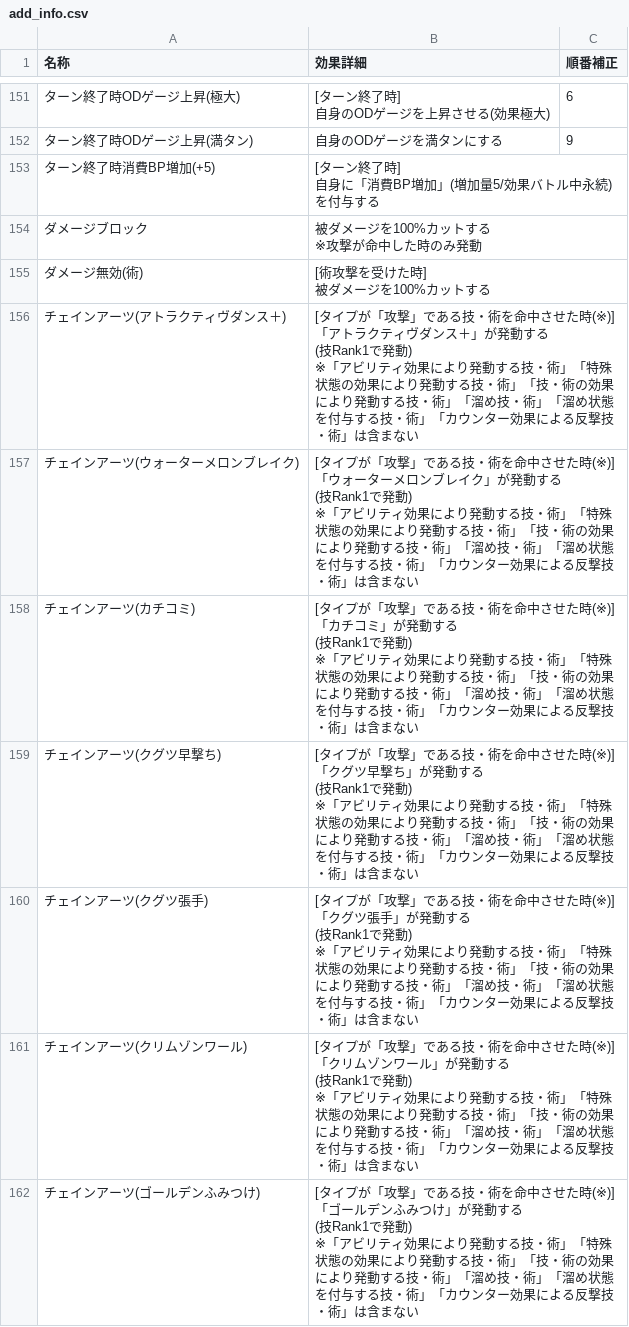
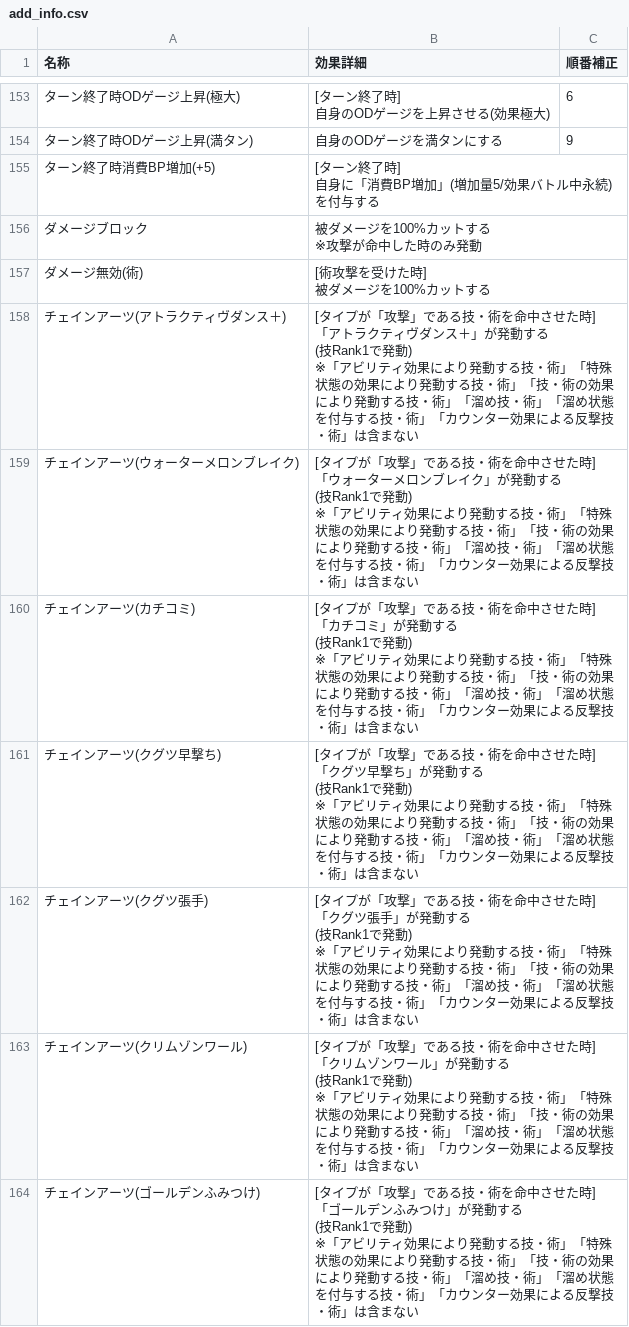
Before and after one commit to JESSY-RS/web-rs-tools, a CSV file: data/add_info.csv, drawn as a sheet; only a part is shown, gaps mark what is left out; addresses are those after the commit; ↵ is a line break in a cell; the diff covers the shown part only; the diff names each change by its address in the sheet, - before the commit and + after, or states it on an @@ line.

```diff
--- a/data/add_info.csv
+++ b/data/add_info.csv
-B158 (効果詳細): …させた時(※)] ↵ 「アトラ…
+B158 (効果詳細): …させた時] ↵ 「アトラ…
-B159 (効果詳細): …させた時(※)] ↵ 「ウォー…
+B159 (効果詳細): …させた時] ↵ 「ウォー…
-B160 (効果詳細): …させた時(※)] ↵ 「カチコ…
+B160 (効果詳細): …させた時] ↵ 「カチコ…
-B161 (効果詳細): …させた時(※)] ↵ 「クグツ…
+B161 (効果詳細): …させた時] ↵ 「クグツ…
-B162 (効果詳細): …させた時(※)] ↵ 「クグツ…
+B162 (効果詳細): …させた時] ↵ 「クグツ…
-B163 (効果詳細): …させた時(※)] ↵ 「クリム…
+B163 (効果詳細): …させた時] ↵ 「クリム…
-B164 (効果詳細): …させた時(※)] ↵ 「ゴール…
+B164 (効果詳細): …させた時] ↵ 「ゴール…
```
Also changed, not shown: 14 added rows and 53 edited cells elsewhere in this file, data/character.csv, data/decoration.csv, 3 other files.
